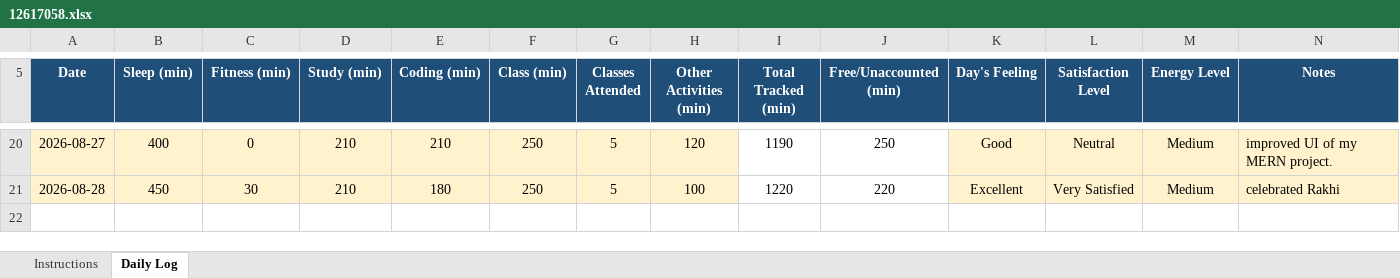
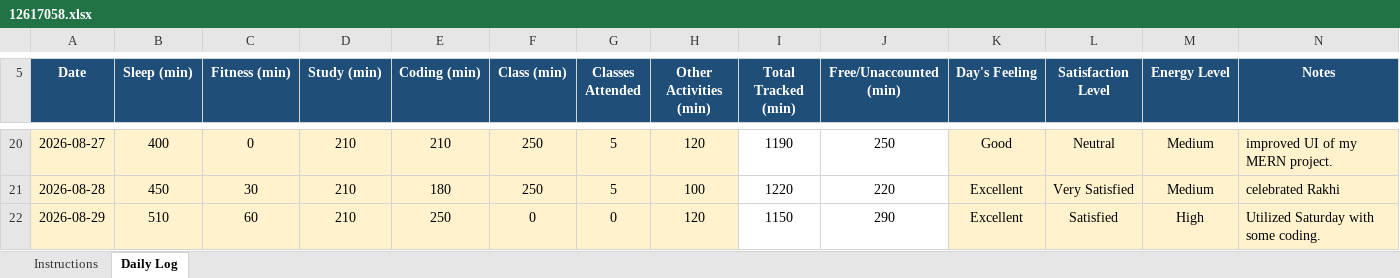
Before and after one commit to Vimmishra/CAP776, an Excel workbook: 12617058.xlsx, sheet Daily Log, drawn as a sheet; only a part is shown, gaps mark what is left out; values as stored, in another font and other column widths than the file's, no borders; conditional formats not drawn; the diff names each change by its address in the sheet, - before the commit and + after, or states it on an @@ line.

Commit message:
updated DAY17

```diff
--- a/12617058.xlsx (sheet Daily Log)
+++ b/12617058.xlsx (sheet Daily Log)
+row 22: 2026-08-29 | 510 | 60 | 210 | 250 | 0 | 0 | 120 | 1150 | 290 | Excellent | Satisfied | High | Utilized Saturday with some coding.
```
